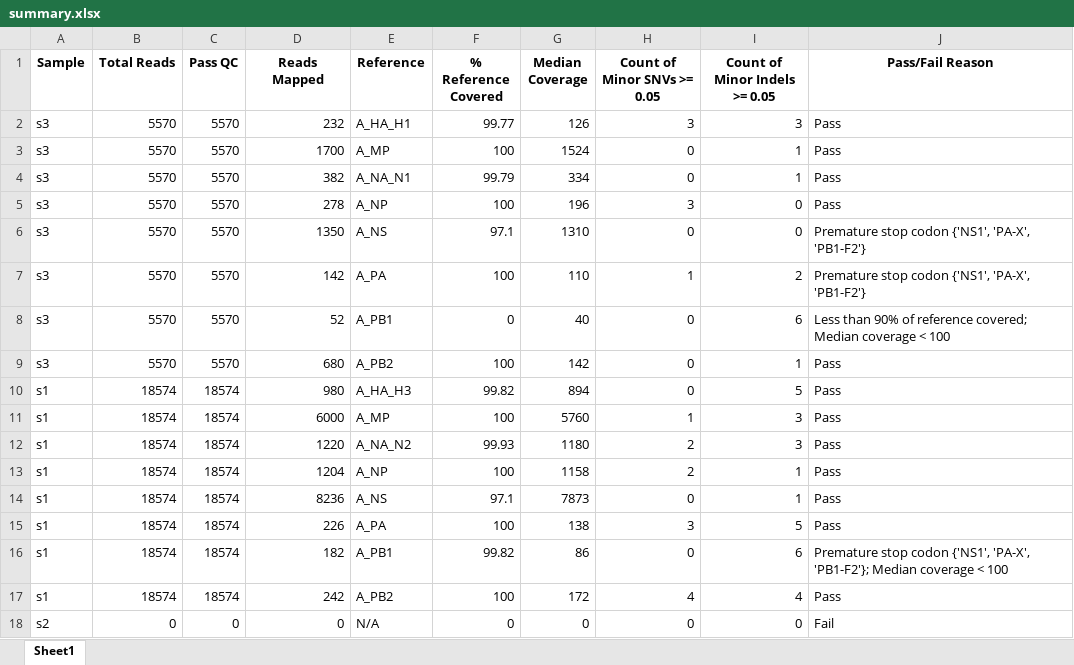
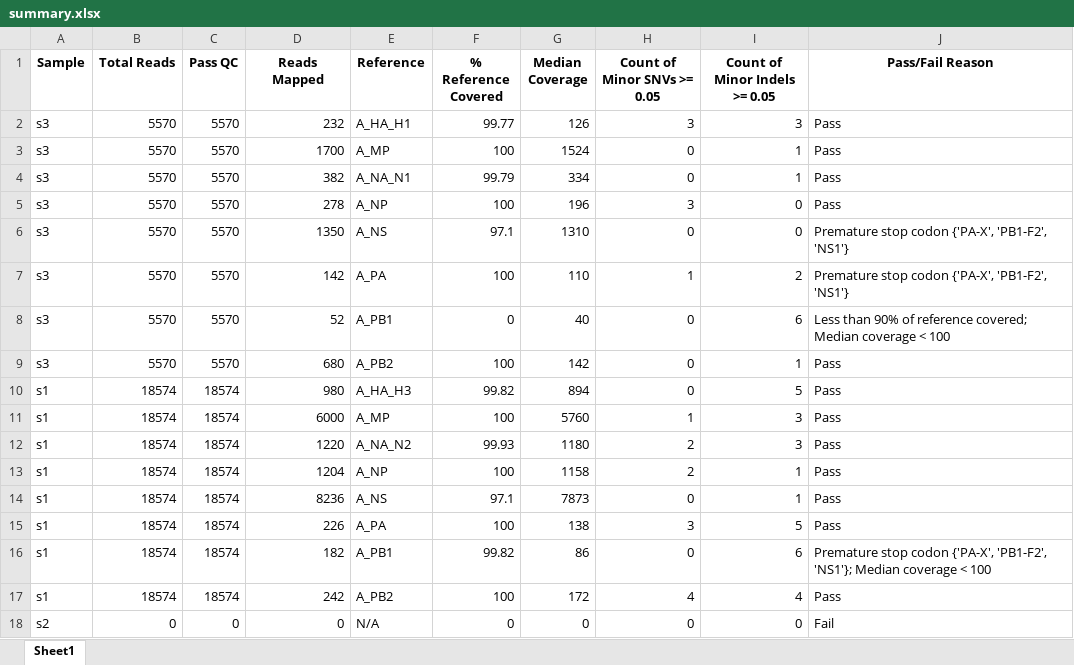
Before and after one commit to CDCgov/MIRA-NF, an Excel workbook: summary.xlsx, sheet Sheet1, drawn as a sheet; values as stored, in another font and other column widths than the file's, no borders; the diff names each change by its address in the sheet, - before the commit and + after, or states it on an @@ line.

```diff
--- a/summary.xlsx (sheet Sheet1)
+++ b/summary.xlsx (sheet Sheet1)
-J6:J7 (Pass/Fail Reason): …stop codon {'NS1', 'PA-X', 'PB1-F2'}
+J6:J7 (Pass/Fail Reason): …stop codon {'PA-X', 'PB1-F2', 'NS1'}
-J16 (Pass/Fail Reason): …stop codon {'NS1', 'PA-X', 'PB1-F2'}; Median coverage…
+J16 (Pass/Fail Reason): …stop codon {'PA-X', 'PB1-F2', 'NS1'}; Median coverage…
```
Also changed, not shown: 2 other files.
